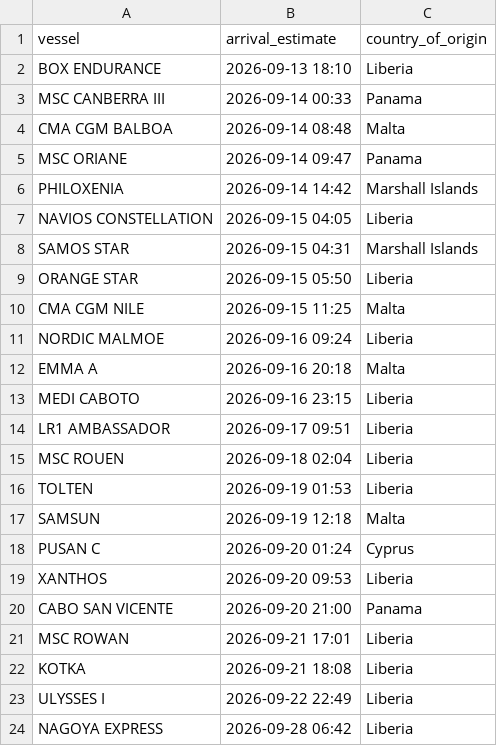
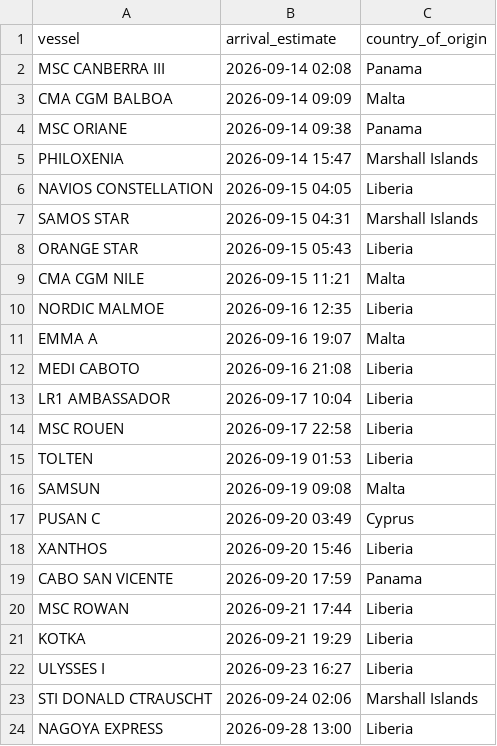
Before and after one commit to natalierjonas/FOCs-in-NYC, a CSV file: filtered_ships.csv, drawn as a sheet.

```diff
--- a/filtered_ships.csv
+++ b/filtered_ships.csv
@@ -1,24 +1,24 @@
 vessel,arrival_estimate,country_of_origin
-BOX ENDURANCE,2026-09-13 18:10,Liberia
-MSC CANBERRA III,2026-09-14 00:33,Panama
-CMA CGM BALBOA,2026-09-14 08:48,Malta
-MSC ORIANE,2026-09-14 09:47,Panama
-PHILOXENIA,2026-09-14 14:42,Marshall Islands
+MSC CANBERRA III,2026-09-14 02:08,Panama
+CMA CGM BALBOA,2026-09-14 09:09,Malta
+MSC ORIANE,2026-09-14 09:38,Panama
+PHILOXENIA,2026-09-14 15:47,Marshall Islands
 NAVIOS CONSTELLATION,2026-09-15 04:05,Liberia
 SAMOS STAR,2026-09-15 04:31,Marshall Islands
-ORANGE STAR,2026-09-15 05:50,Liberia
-CMA CGM NILE,2026-09-15 11:25,Malta
-NORDIC MALMOE,2026-09-16 09:24,Liberia
-EMMA A,2026-09-16 20:18,Malta
-MEDI CABOTO,2026-09-16 23:15,Liberia
-LR1 AMBASSADOR,2026-09-17 09:51,Liberia
-MSC ROUEN,2026-09-18 02:04,Liberia
+ORANGE STAR,2026-09-15 05:43,Liberia
+CMA CGM NILE,2026-09-15 11:21,Malta
+NORDIC MALMOE,2026-09-16 12:35,Liberia
+EMMA A,2026-09-16 19:07,Malta
+MEDI CABOTO,2026-09-16 21:08,Liberia
+LR1 AMBASSADOR,2026-09-17 10:04,Liberia
+MSC ROUEN,2026-09-17 22:58,Liberia
 TOLTEN,2026-09-19 01:53,Liberia
-SAMSUN,2026-09-19 12:18,Malta
-PUSAN C,2026-09-20 01:24,Cyprus
-XANTHOS,2026-09-20 09:53,Liberia
-CABO SAN VICENTE,2026-09-20 21:00,Panama
-MSC ROWAN,2026-09-21 17:01,Liberia
-KOTKA,2026-09-21 18:08,Liberia
-ULYSSES I,2026-09-22 22:49,Liberia
-NAGOYA EXPRESS,2026-09-28 06:42,Liberia
+SAMSUN,2026-09-19 09:08,Malta
+PUSAN C,2026-09-20 03:49,Cyprus
+XANTHOS,2026-09-20 15:46,Liberia
+CABO SAN VICENTE,2026-09-20 17:59,Panama
+MSC ROWAN,2026-09-21 17:44,Liberia
+KOTKA,2026-09-21 19:29,Liberia
+ULYSSES I,2026-09-23 16:27,Liberia
+STI DONALD CTRAUSCHT,2026-09-24 02:06,Marshall Islands
+NAGOYA EXPRESS,2026-09-28 13:00,Liberia
```
Also changed, not shown: ships_estimates_fixed.csv.
